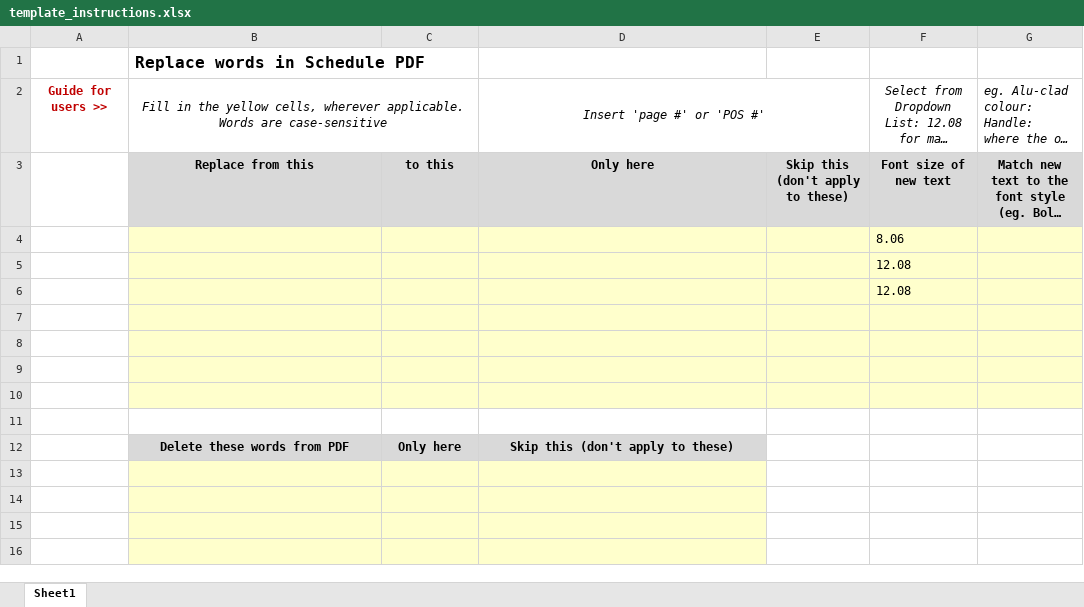
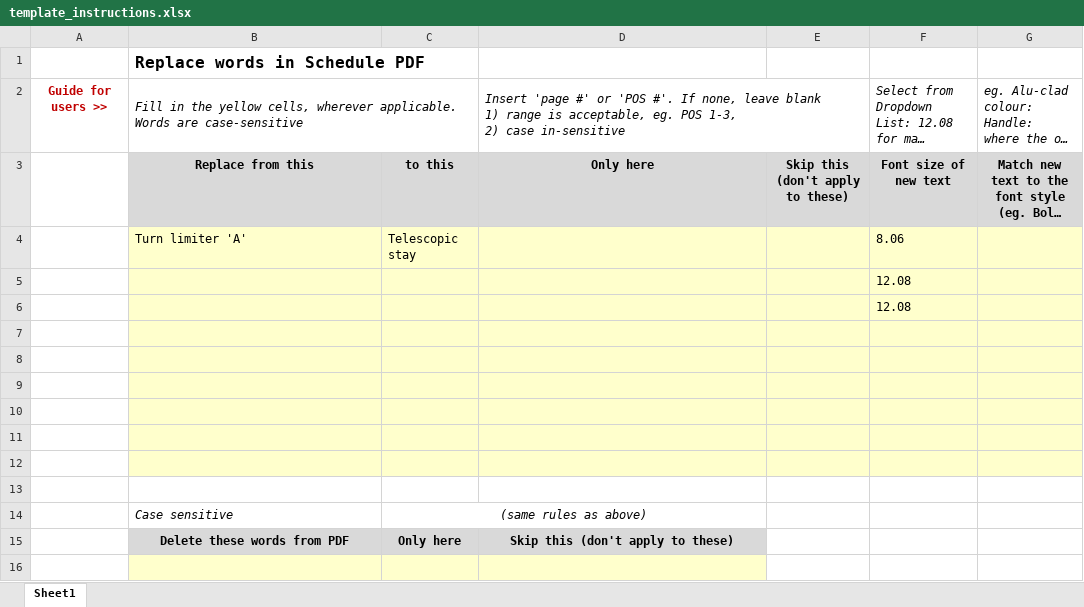
Before and after one commit to jennynt-LGH/Schedule-Editor, an Excel workbook: template_instructions.xlsx, sheet Sheet1, drawn as a sheet; only a part is shown; the shorter side is filled out with more unchanged rows; long unchanged cells end in …; values as stored, in another font and other column widths than the file's, no borders; removed rows and columns are numbered as before the commit, all else as after; ↵ is a line break in a cell; the diff names each change by its address in the sheet, - before the commit and + after, or states it on an @@ line.

Commit message:
new template

```diff
--- a/template_instructions.xlsx (sheet Sheet1)
+++ b/template_instructions.xlsx (sheet Sheet1)
-B2 alignment: center
+B2 alignment: left
-D2: …or 'POS #'
+D2: …or 'POS #'. If none, leave blank ↵ 1) range is acceptable, eg. POS 1-3, ↵ 2) case in-sensitive
-D2 alignment: center
+D2 alignment: left
-F2 alignment: center
+F2 alignment: left
-row 4:  |  |  |  |  | 8.06
+row 4:  | Turn limiter 'A' | Telescopic stay |  |  | 8.06
-B11:G11 fill: none
+B11:G11 fill: #FFFFCC
+row 12: (empty)
+row 13: (empty)
+row 14:  | Case sensitive | (same rules as above)
```
